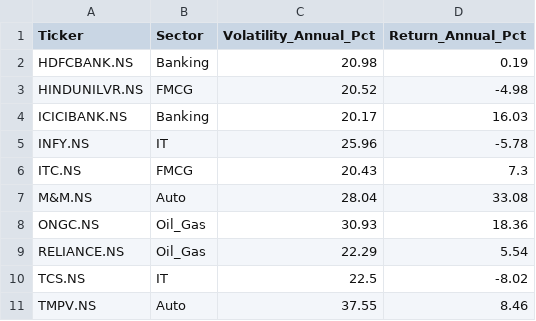
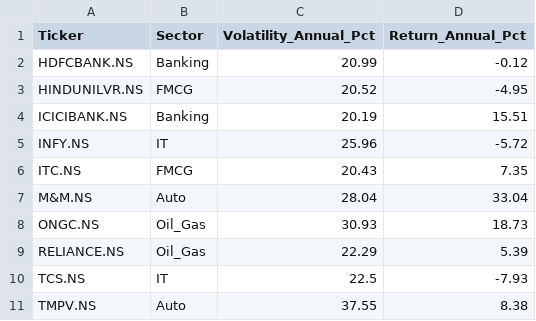
Before and after one commit to nbx0021/indian-stock-market, a CSV file: data/stock_risk.csv, drawn as a sheet.

```diff
--- a/data/stock_risk.csv
+++ b/data/stock_risk.csv
@@ -1,11 +1,11 @@
 Ticker,Sector,Volatility_Annual_Pct,Return_Annual_Pct
-HDFCBANK.NS,Banking,20.98,0.19
-HINDUNILVR.NS,FMCG,20.52,-4.98
-ICICIBANK.NS,Banking,20.17,16.03
-INFY.NS,IT,25.96,-5.78
-ITC.NS,FMCG,20.43,7.3
-M&M.NS,Auto,28.04,33.08
-ONGC.NS,Oil_Gas,30.93,18.36
-RELIANCE.NS,Oil_Gas,22.29,5.54
-TCS.NS,IT,22.5,-8.02
-TMPV.NS,Auto,37.55,8.46
+HDFCBANK.NS,Banking,20.99,-0.12
+HINDUNILVR.NS,FMCG,20.52,-4.95
+ICICIBANK.NS,Banking,20.19,15.51
+INFY.NS,IT,25.96,-5.72
+ITC.NS,FMCG,20.43,7.35
+M&M.NS,Auto,28.04,33.04
+ONGC.NS,Oil_Gas,30.93,18.73
+RELIANCE.NS,Oil_Gas,22.29,5.39
+TCS.NS,IT,22.5,-7.93
+TMPV.NS,Auto,37.55,8.38
```
Also changed, not shown: data/nifty50_sectors.csv, data/stock_correlation.csv, 2 other files.
